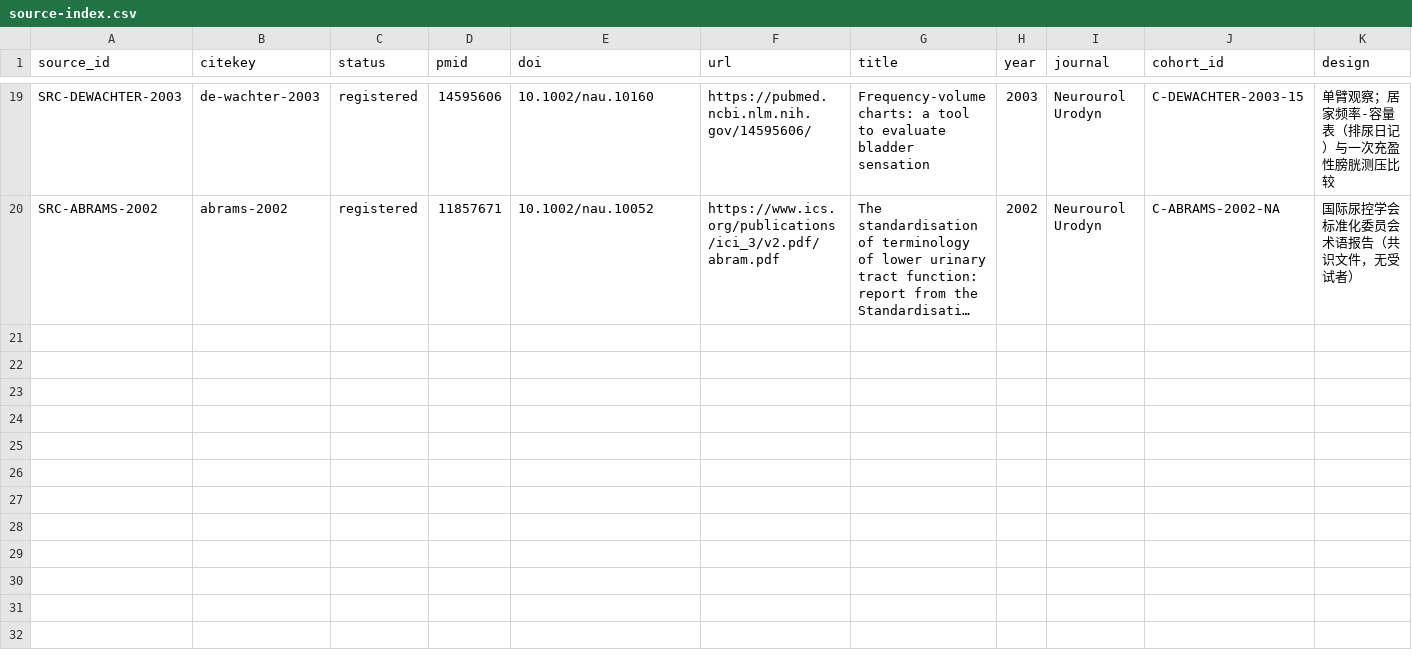
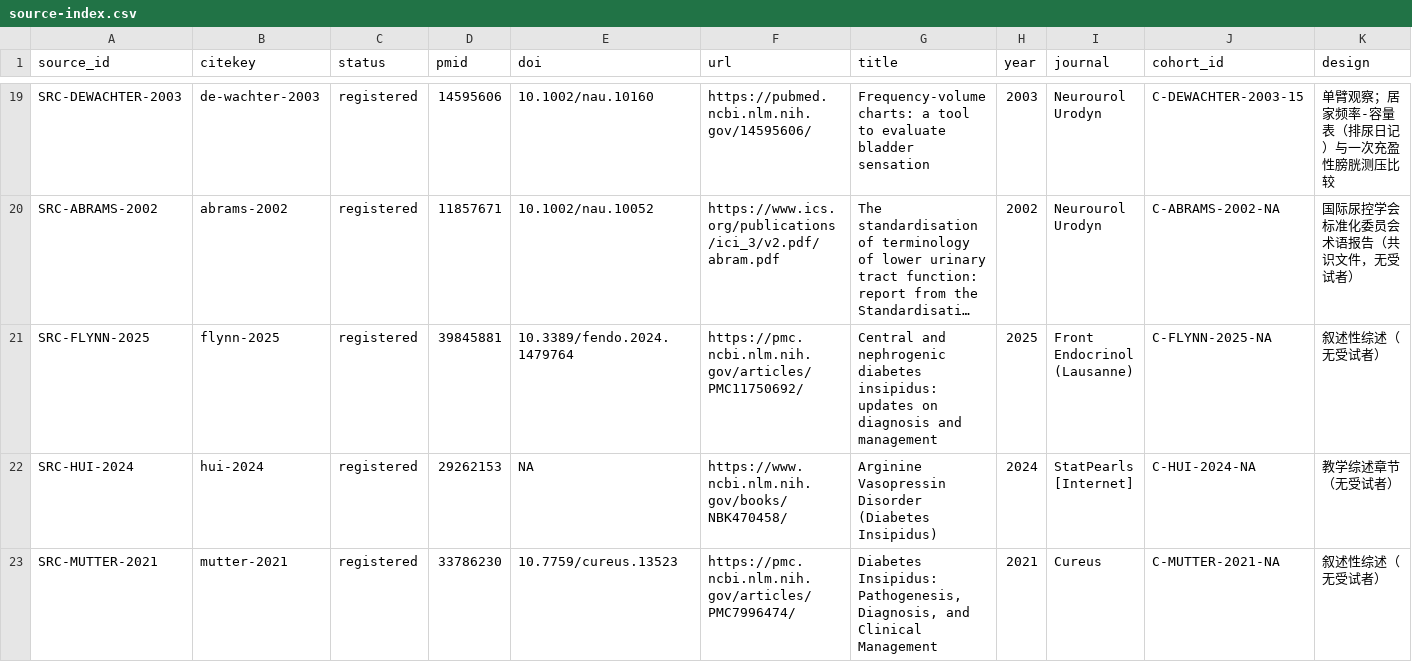
Before and after one commit to P-A-N-52/dsh-body, a CSV file: organs/human-organs/references/source-index.csv, drawn as a sheet; only a part is shown, gaps mark what is left out; long unchanged cells end in …; rows hold the shown columns only; the diff names each change by its address in the sheet, - before the commit and + after, or states it on an @@ line.

Commit message:
feat: 增加可选尿崩样多尿代理
- 抽出 ADH 与肾请求共享核心，正常入口数值与状态形状逐点不变
- 新增中枢 ADH、中枢肾与肾性肾三个同 id 变体及独立 design 参数
- 独立清单/存档选择；根清单、正常参数、Gateway 与工具链不改
- 登记 Flynn 2025 / Hui 2024 / Mutter 2021 综述证据与边界
- 临时清单 Gateway 测试覆盖默认不变、两种机制、水账、重启与工具形状

```diff
--- a/organs/human-organs/references/source-index.csv
+++ b/organs/human-organs/references/source-index.csv
+row 21: SRC-FLYNN-2025 | flynn-2025 | registered | 39845881 | 10.3389/fendo.2024.1479764 | https://pmc.ncbi.nlm.nih.gov/articles/PMC11750692/ | Central and nephrogenic diabetes insipidus: updates on diagnosis and management | 2025 | Front Endocrinol (Lausanne) | C-FLYNN-2025-NA | 叙述性综述（无受试者）
+row 22: SRC-HUI-2024 | hui-2024 | registered | 29262153 | NA | https://www.ncbi.nlm.nih.gov/books/NBK470458/ | Arginine Vasopressin Disorder (Diabetes Insipidus) | 2024 | StatPearls [Internet] | C-HUI-2024-NA | 教学综述章节（无受试者）
+row 23: SRC-MUTTER-2021 | mutter-2021 | registered | 33786230 | 10.7759/cureus.13523 | https://pmc.ncbi.nlm.nih.gov/articles/PMC7996474/ | Diabetes Insipidus: Pathogenesis, Diagnosis, and Clinical Management | 2021 | Cureus | C-MUTTER-2021-NA | 叙述性综述（无受试者）
```
Also changed, not shown: 20 other files.
